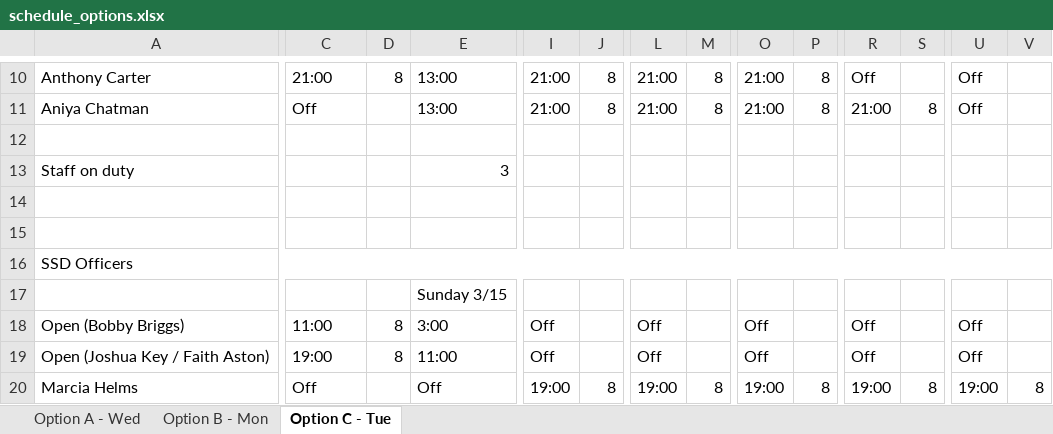
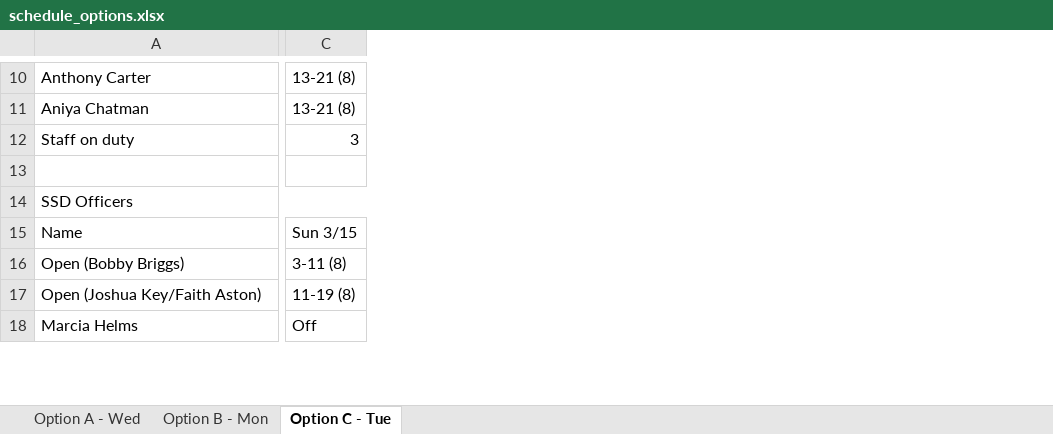
Before and after one commit to connorthessj-debug/Cluade, an Excel workbook: schedule_options.xlsx, sheet Option C - Tue, drawn as a sheet; only a part is shown, gaps mark what is left out; values as stored, in another font and other column widths than the file's, no cell formats; removed rows and columns are numbered as before the commit, all else as after; rows hold the shown columns only; the diff covers the shown part only; the diff names each change by its address in the sheet, - before the commit and + after, or states it on an @@ line.

```diff
--- a/schedule_options.xlsx (sheet Option C - Tue)
+++ b/schedule_options.xlsx (sheet Option C - Tue)
-column D, row 10: 8; rows 18-19: 8 | 8
-column E, rows 10-11: 13:00 | 13:00; row 13: 3; rows 18-20: 3:00 | 11:00 | Off
-column I, rows 10-11: 21:00 | 21:00; rows 18-20: Off | Off | 19:00
-column J, rows 10-11: 8 | 8; row 20: 8
-column L, rows 10-11: 21:00 | 21:00; rows 18-20: Off | Off | 19:00
-column M, rows 10-11: 8 | 8; row 20: 8
-column O, rows 10-11: 21:00 | 21:00; rows 18-20: Off | Off | 19:00
-column P, rows 10-11: 8 | 8; row 20: 8
-column R, rows 10-11: Off | 21:00; rows 18-20: Off | Off | 19:00
-column S, row 11: 8; row 20: 8
-column U, rows 10-11: Off | Off; rows 18-20: Off | Off | 19:00
-column V, row 20: 8
-C10: 21:00
+C10: 13-21 (8)
-C11: Off
+C11: 13-21 (8)
-row 12: (empty)
-C12: (empty)
+C12: 3
-row 14: (empty)
-A16:V16 merged
+A14:I14 merged
-row 17:  |  |  | Sunday 3/15
+row 15: Name | Sun 3/15
-C16: 11:00
+C16: 3-11 (8)
-A17: Open (Joshua Key / Faith Aston)
+A17: Open (Joshua Key/Faith Aston)
-C17: 19:00
+C17: 11-19 (8)
```
Also changed, not shown: 31 added rows, 35 removed rows, 2 removed columns, 34 edited cells and merged cells elsewhere in this sheet, sheet Option B - Mon, sheet Option A - Wed, cell formats.
